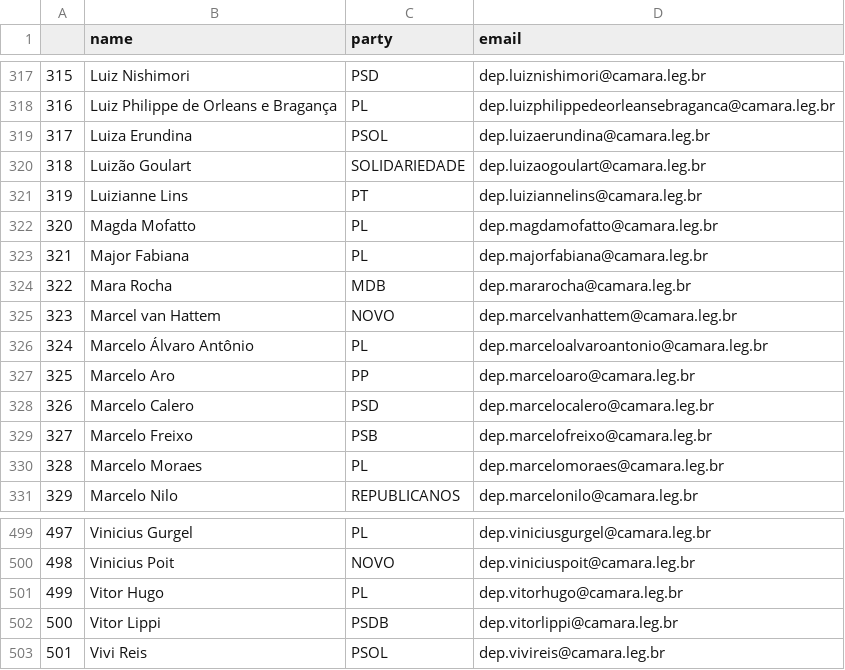
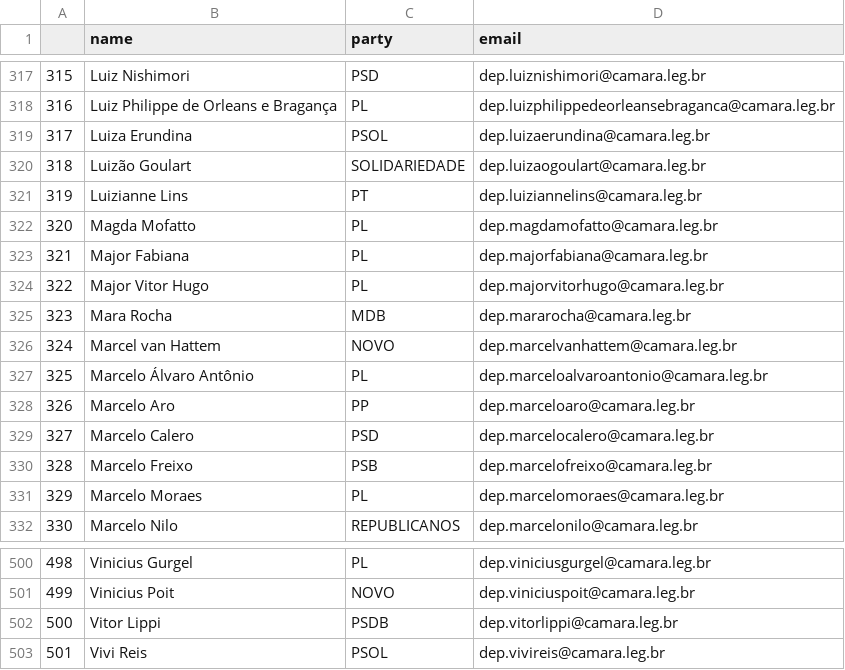
Before and after one commit to 7onn/politicians-contacts, a CSV file: congress.csv, drawn as a sheet; only a part is shown, gaps mark what is left out; removed rows and columns are numbered as before the commit, all else as after; the diff names each change by its address in the sheet, - before the commit and + after, or states it on an @@ line.

```diff
--- a/congress.csv
+++ b/congress.csv
+row 324: 322 | Major Vitor Hugo | PL | dep.majorvitorhugo@camara.leg.br
@@ column A renumbered between rows 325 and 501 @@
-row 501: 499 | Vitor Hugo | PL | dep.vitorhugo@camara.leg.br
```
Also changed, not shown: senate.csv.
